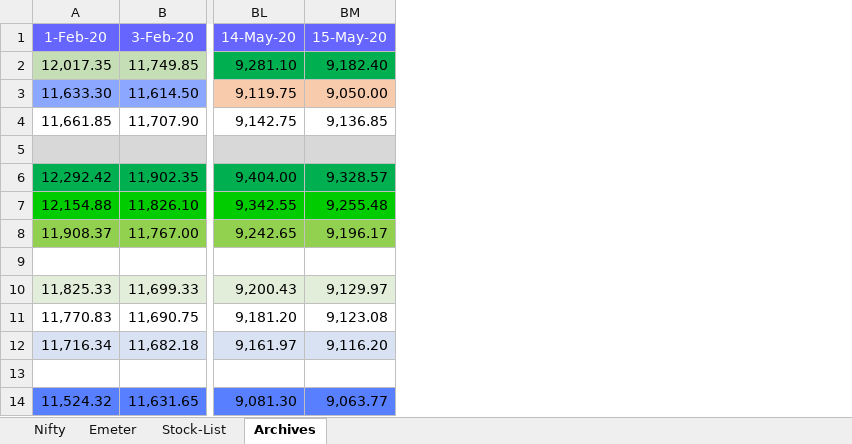
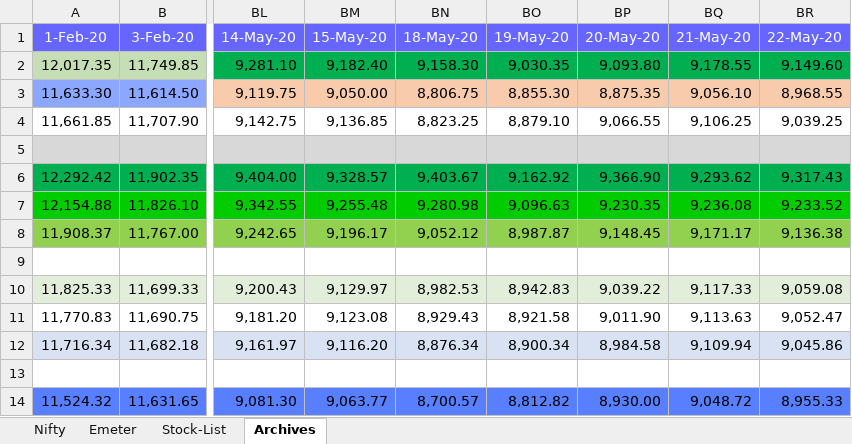
Before and after one commit to anbumaran/stocks, an Excel workbook: Pivots.xlsx, sheet Archives, drawn as a sheet; only a part is shown, gaps mark what is left out; values as stored, in another font and other column widths than the file's, no borders; the diff names each change by its address in the sheet, - before the commit and + after, or states it on an @@ line.

```diff
--- a/Pivots.xlsx (sheet Archives)
+++ b/Pivots.xlsx (sheet Archives)
+column BN (18-May-20), rows 2-14: 9,158.30 | 8,806.75 | 8,823.25 |  | 9,403.67 | 9,280.98 | 9,052.12 |  | 8,982.53 | 8,929.43 | 8,876.34 |  | 8,700.57
+column BO (19-May-20), rows 2-14: 9,030.35 | 8,855.30 | 8,879.10 |  | 9,162.92 | 9,096.63 | 8,987.87 |  | 8,942.83 | 8,921.58 | 8,900.34 |  | 8,812.82
+column BP (20-May-20), rows 2-14: 9,093.80 | 8,875.35 | 9,066.55 |  | 9,366.90 | 9,230.35 | 9,148.45 |  | 9,039.22 | 9,011.90 | 8,984.58 |  | 8,930.00
+column BQ (21-May-20), rows 2-14: 9,178.55 | 9,056.10 | 9,106.25 |  | 9,293.62 | 9,236.08 | 9,171.17 |  | 9,117.33 | 9,113.63 | 9,109.94 |  | 9,048.72
+column BR (22-May-20), rows 2-14: 9,149.60 | 8,968.55 | 9,039.25 |  | 9,317.43 | 9,233.52 | 9,136.38 |  | 9,059.08 | 9,052.47 | 9,045.86 |  | 8,955.33
```
Also changed, not shown: sheet Nifty, formulas that keep their value.
